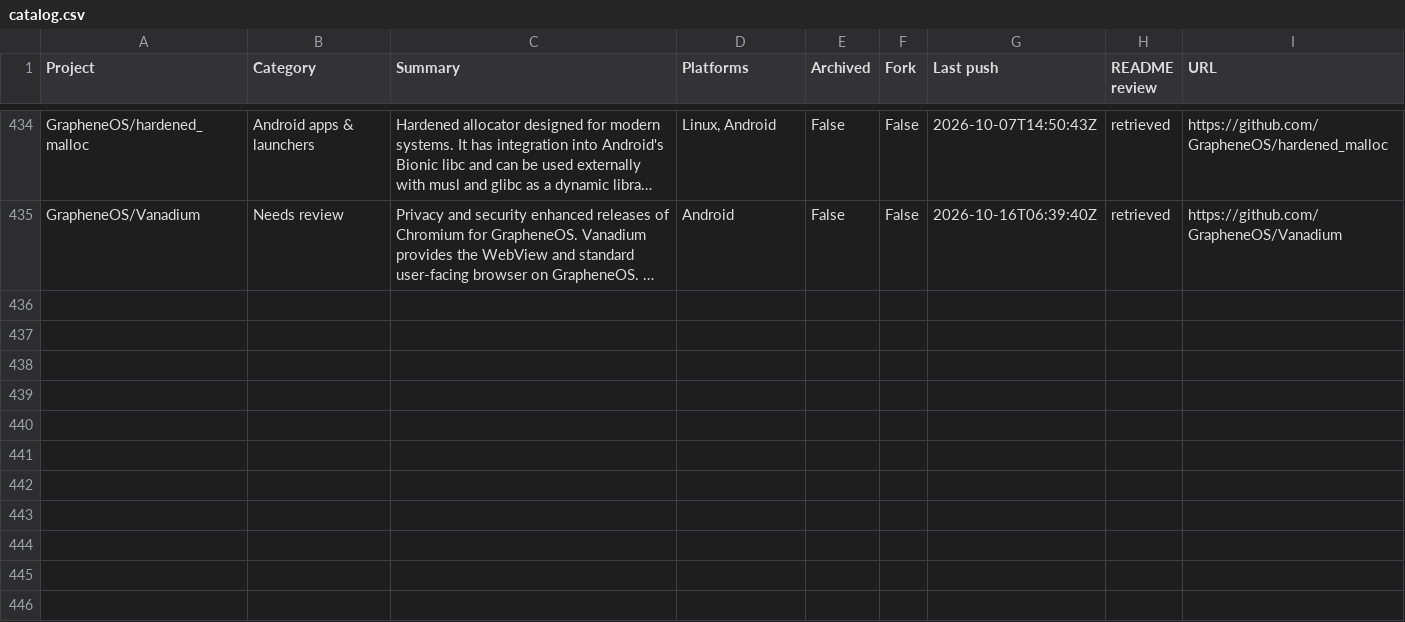
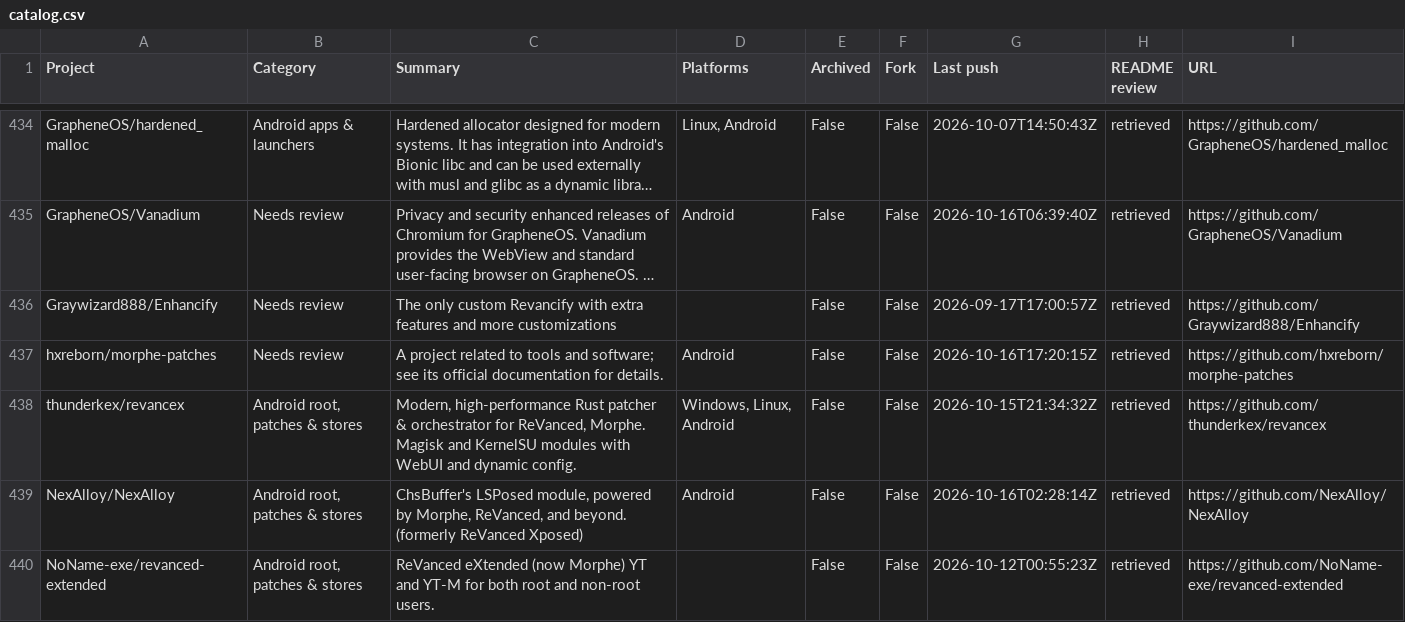
Before and after one commit to chunma-san/awesome-toolbox, a CSV file: catalog.csv, drawn as a sheet; only a part is shown, gaps mark what is left out; long unchanged cells end in …; the diff names each change by its address in the sheet, - before the commit and + after, or states it on an @@ line.

Commit message:
Import starred projects into the categorized catalog

```diff
--- a/catalog.csv
+++ b/catalog.csv
+row 436: Graywizard888/Enhancify | Needs review | The only custom Revancify with extra features and more customizations |  | False | False | 2026-09-17T17:00:57Z | retrieved | https://github.com/Graywizard888/Enhancify
+row 437: hxreborn/morphe-patches | Needs review | A project related to tools and software; see its official documentation for details. | Android | False | False | 2026-10-16T17:20:15Z | retrieved | https://github.com/hxreborn/morphe-patches
+row 438: thunderkex/revancex | Android root, patches & stores | Modern, high-performance Rust patcher & orchestrator for ReVanced, Morphe. Magisk and KernelSU modules with WebUI and dynamic config. | Windows, Linux, Android | False | False | 2026-10-15T21:34:32Z | retrieved | https://github.com/thunderkex/revancex
+row 439: NexAlloy/NexAlloy | Android root, patches & stores | ChsBuffer's LSPosed module, powered by Morphe, ReVanced, and beyond. (formerly ReVanced Xposed) | Android | False | False | 2026-10-16T02:28:14Z | retrieved | https://github.com/NexAlloy/NexAlloy
+row 440: NoName-exe/revanced-extended | Android root, patches & stores | ReVanced eXtended (now Morphe) YT and YT-M for both root and non-root users. |  | False | False | 2026-10-12T00:55:23Z | retrieved | https://github.com/NoName-exe/revanced-extended
```
Also changed, not shown: 3 other files.
